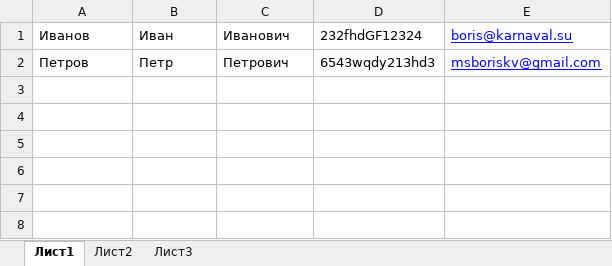
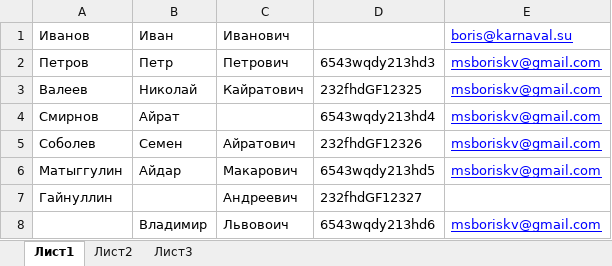
Before and after one commit to msboriskv/Sertificate, an Excel workbook: Anckett.xlsx, sheet Лист1, drawn as a sheet; values as stored, in another font and other column widths than the file's, no borders; the diff names each change by its address in the sheet, - before the commit and + after, or states it on an @@ line.

```diff
--- a/Anckett.xlsx (sheet Лист1)
+++ b/Anckett.xlsx (sheet Лист1)
-D1: 232fhdGF12324
+D1: (empty)
+row 3: Валеев | Николай | Кайратович | 232fhdGF12325 | msboriskv@gmail.com
+row 4: Смирнов | Айрат |  | 6543wqdy213hd4 | msboriskv@gmail.com
+row 5: Соболев | Семен | Айратович | 232fhdGF12326 | msboriskv@gmail.com
+row 6: Матыггулин | Айдар | Макарович | 6543wqdy213hd5 | msboriskv@gmail.com
+row 7: Гайнуллин |  | Андреевич | 232fhdGF12327
+row 8:  | Владимир | Львовоич | 6543wqdy213hd6 | msboriskv@gmail.com
```
Also changed, not shown: 18 other files.
